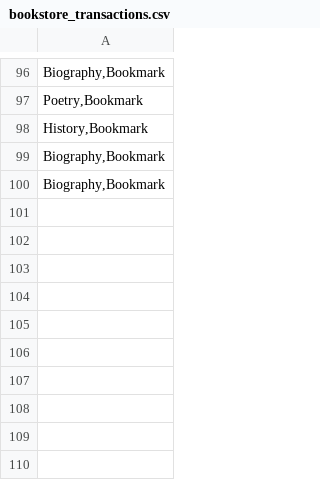
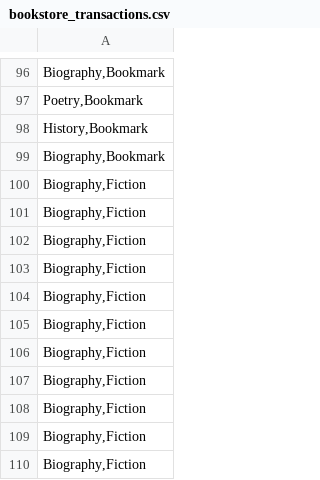
Before and after one commit to lucasnserra/Market-Basket-Analysis-in-Python, a CSV file: bookstore_transactions.csv, drawn as a sheet; only a part is shown, gaps mark what is left out; the diff names each change by its address in the sheet, - before the commit and + after, or states it on an @@ line.

Commit message:
Update bookstore_transactions.csv

```diff
--- a/bookstore_transactions.csv
+++ b/bookstore_transactions.csv
-A100: Biography,Bookmark
+A100: Biography,Fiction
+row 101: Biography,Fiction
+row 102: Biography,Fiction
+row 103: Biography,Fiction
+row 104: Biography,Fiction
+row 105: Biography,Fiction
+row 106: Biography,Fiction
+row 107: Biography,Fiction
+row 108: Biography,Fiction
+row 109: Biography,Fiction
+row 110: Biography,Fiction
```
